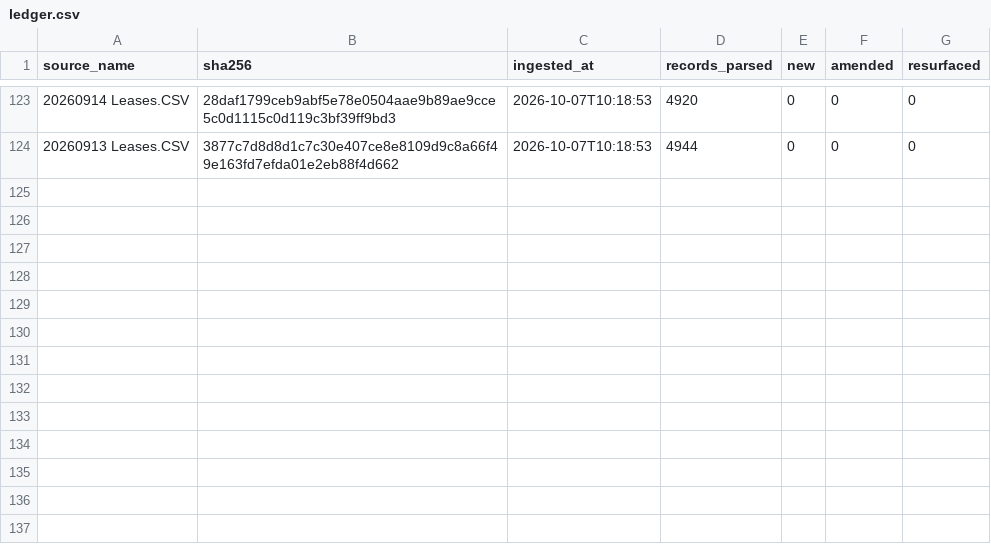
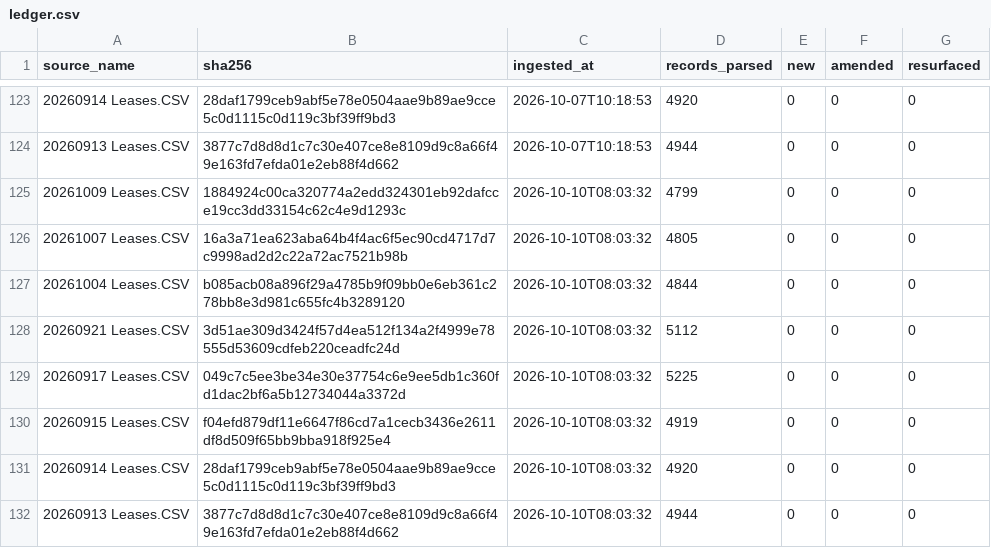
Before and after one commit to mapmaticsgis-maker/gis-permit-intel, a CSV file: data/enverus_leases/ledger.csv, drawn as a sheet; only a part is shown, gaps mark what is left out.

Commit message:
Enverus lease filings: 2026-10-10

```diff
--- a/data/enverus_leases/ledger.csv
+++ b/data/enverus_leases/ledger.csv
@@ -124 +124,9 @@ source_name,sha256,ingested_at,records_parsed,new,amended,resurfaced
 20260913 Leases.CSV,3877c7d8d8d1c7c30e407ce8e8109d9c8a66f49e163fd7efda01e2eb88f4d662,2026-10-07T10:18:53,4944,0,0,0
+20261009 Leases.CSV,1884924c00ca320774a2edd324301eb92dafcce19cc3dd33154c62c4e9d1293c,2026-10-10T08:03:32,4799,0,0,0
+20261007 Leases.CSV,16a3a71ea623aba64b4f4ac6f5ec90cd4717d7c9998ad2d2c22a72ac7521b98b,2026-10-10T08:03:32,4805,0,0,0
+20261004 Leases.CSV,b085acb08a896f29a4785b9f09bb0e6eb361c278bb8e3d981c655fc4b3289120,2026-10-10T08:03:32,4844,0,0,0
+20260921 Leases.CSV,3d51ae309d3424f57d4ea512f134a2f4999e78555d53609cdfeb220ceadfc24d,2026-10-10T08:03:32,5112,0,0,0
+20260917 Leases.CSV,049c7c5ee3be34e30e37754c6e9ee5db1c360fd1dac2bf6a5b12734044a3372d,2026-10-10T08:03:32,5225,0,0,0
+20260915 Leases.CSV,f04efd879df11e6647f86cd7a1cecb3436e2611df8d509f65bb9bba918f925e4,2026-10-10T08:03:32,4919,0,0,0
+20260914 Leases.CSV,28daf1799ceb9abf5e78e0504aae9b89ae9cce5c0d1115c0d119c3bf39ff9bd3,2026-10-10T08:03:32,4920,0,0,0
+20260913 Leases.CSV,3877c7d8d8d1c7c30e407ce8e8109d9c8a66f49e163fd7efda01e2eb88f4d662,2026-10-10T08:03:32,4944,0,0,0
```
Also changed, not shown: 3 other files.
